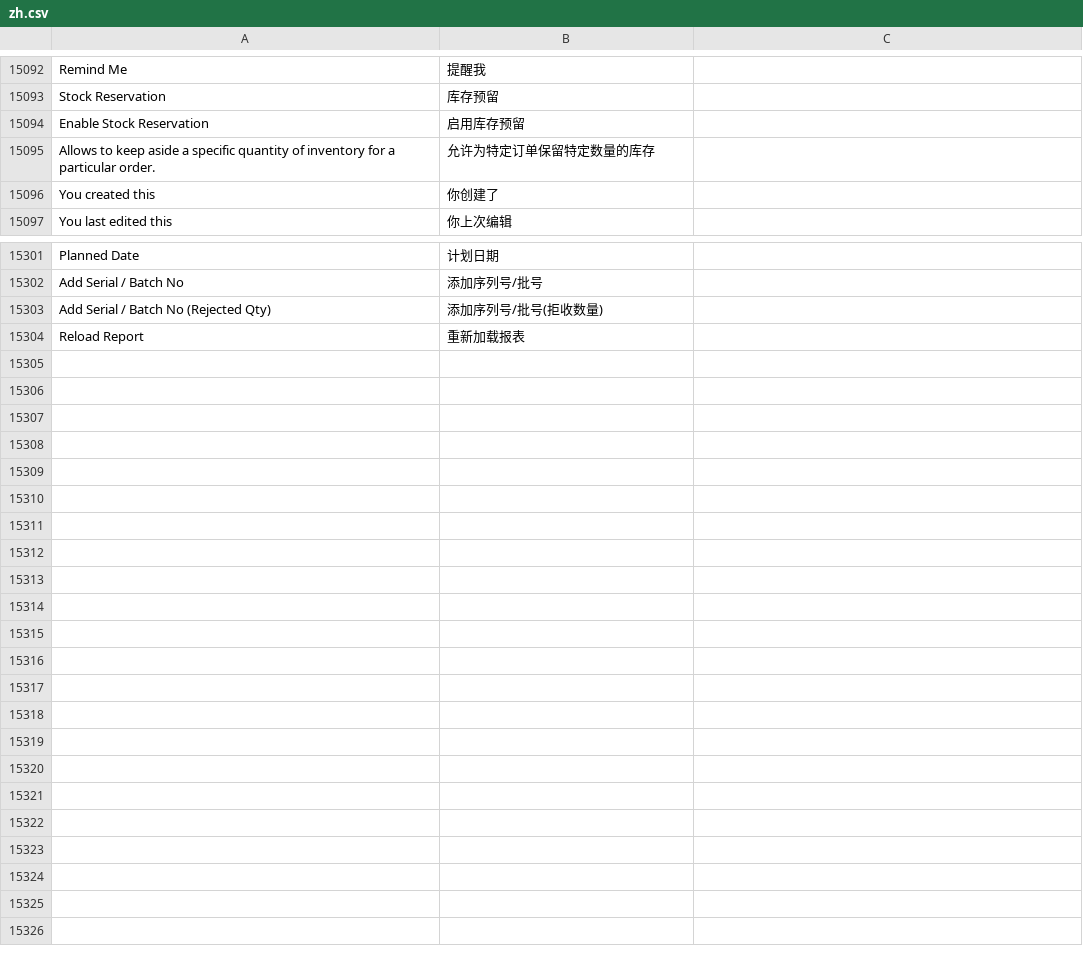
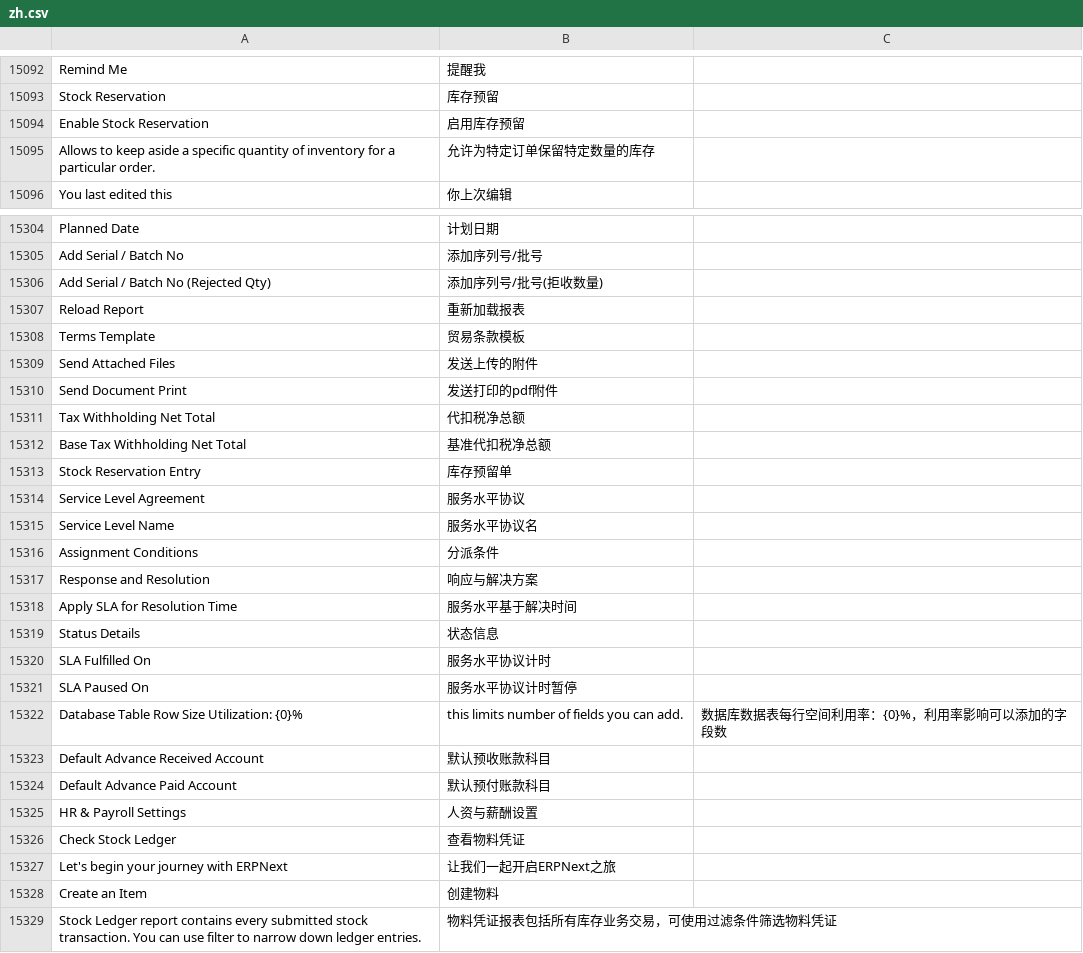
Before and after one commit to z1coyan/erpnext_chinese, a CSV file: erpnext_chinese/translations/zh.csv, drawn as a sheet; only a part is shown, gaps mark what is left out; the diff covers the shown part only.

```diff
--- a/erpnext_chinese/translations/zh.csv
+++ b/erpnext_chinese/translations/zh.csv
@@ -15635,3 +15635,2 @@ Enable Stock Reservation,启用库存预留
 Allows to keep aside a specific quantity of inventory for a particular order.,允许为特定订单保留特定数量的库存
-You created this,你创建了
 You last edited this,你上次编辑
@@ -15844 +15847,23 @@ Planned Date,计划日期
 Reload Report,重新加载报表
+Terms Template,贸易条款模板
+Send Attached Files,发送上传的附件
+Send Document Print,发送打印的pdf附件
+Tax Withholding Net Total,代扣税净总额
+Base Tax Withholding Net Total,基准代扣税净总额
+Stock Reservation Entry,库存预留单
+Service Level Agreement,服务水平协议
+Service Level Name,服务水平协议名
+Assignment Conditions,分派条件
+Response and Resolution,响应与解决方案
+Apply SLA for Resolution Time,服务水平基于解决时间
+Status Details,状态信息
+SLA Fulfilled On,服务水平协议计时
+SLA Paused On,服务水平协议计时暂停
+Database Table Row Size Utilization: {0}%, this limits number of fields you can add.,数据库数据表每行空间利用率：{0}%，利用率影响可以添加的字段数
+Default Advance Received Account,默认预收账款科目
+Default Advance Paid Account,默认预付账款科目
+HR & Payroll Settings,人资与薪酬设置
+Check Stock Ledger,查看物料凭证
+Let's begin your journey with ERPNext,让我们一起开启ERPNext之旅
+Create an Item,创建物料
+"Stock Ledger report contains every submitted stock transaction. You can use filter to narrow down ledger entries.",物料凭证报表包括所有库存业务交易，可使用过滤条件筛选物料凭证
```
Also changed, not shown: 4 added rows elsewhere in this file, 1 other file.
